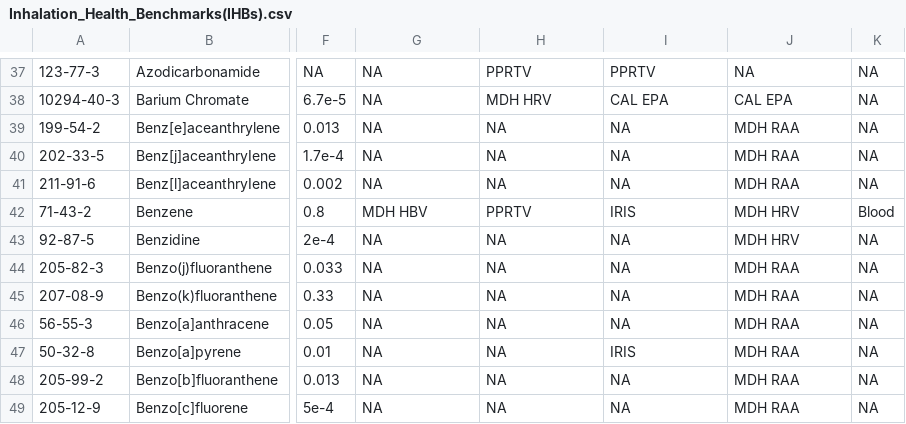
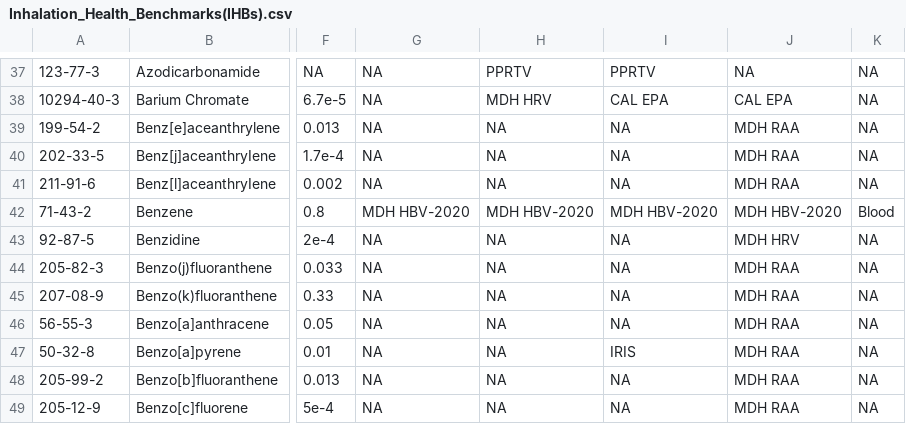
Before and after one commit to MPCA-air/health-values, a CSV file: Inhalation_Health_Benchmarks(IHBs).csv, drawn as a sheet; only a part is shown, gaps mark what is left out; the diff names each change by its address in the sheet, - before the commit and + after, or states it on an @@ line.

Commit message:
Update Inhalation_Health_Benchmarks(IHBs).csv

```diff
--- a/Inhalation_Health_Benchmarks(IHBs).csv
+++ b/Inhalation_Health_Benchmarks(IHBs).csv
-G42: MDH HBV
+G42: MDH HBV-2020
-H42: PPRTV
+H42: MDH HBV-2020
-I42: IRIS
+I42: MDH HBV-2020
-J42: MDH HRV
+J42: MDH HBV-2020
```
